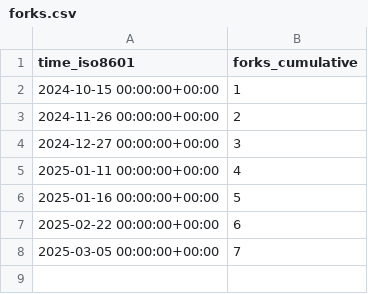
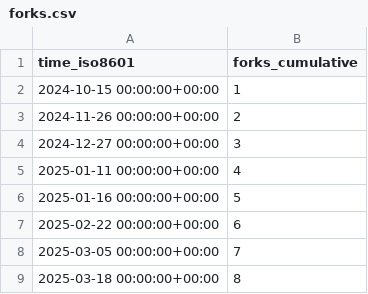
Before and after one commit to peff74/esp8266_OLED_HW-364A, a CSV file: peff74/esp8266_OLED_HW-364A/ghrs-data/forks.csv, drawn as a sheet.

```diff
--- a/peff74/esp8266_OLED_HW-364A/ghrs-data/forks.csv
+++ b/peff74/esp8266_OLED_HW-364A/ghrs-data/forks.csv
@@ -8 +8,2 @@ time_iso8601,forks_cumulative
 2025-03-05 00:00:00+00:00,7
+2025-03-18 00:00:00+00:00,8
```
